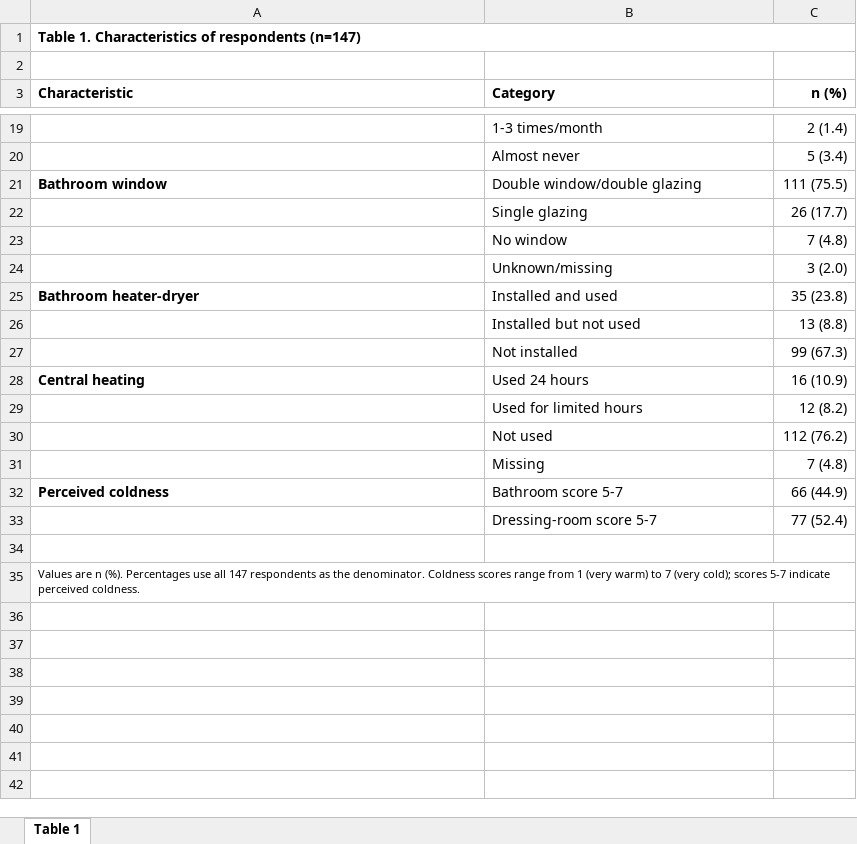
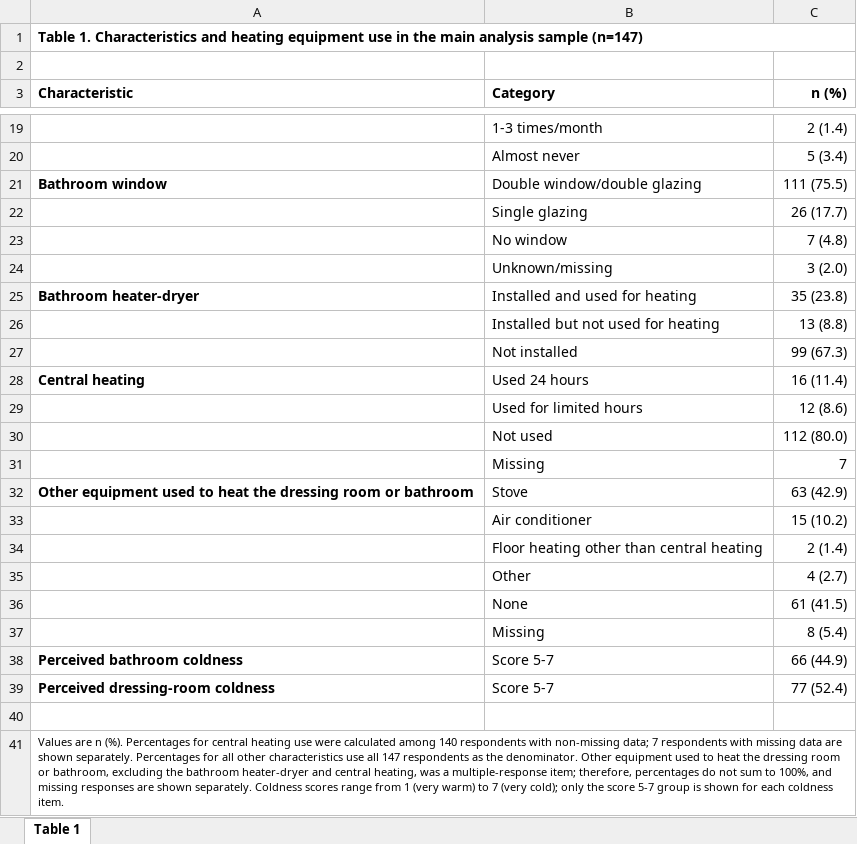
Before and after one commit to NSatoshi-lab/aomori_survey, an Excel workbook: deliverables/05_manuscript/onki_short_report_table1_characteristics.xlsx, sheet Table 1, drawn as a sheet; only a part is shown, gaps mark what is left out; values as stored, in another font and other column widths than the file's, no borders; removed rows and columns are numbered as before the commit, all else as after; the diff names each change by its address in the sheet, - before the commit and + after, or states it on an @@ line.

```diff
--- a/deliverables/05_manuscript/onki_short_report_table1_characteristics.xlsx (sheet Table 1)
+++ b/deliverables/05_manuscript/onki_short_report_table1_characteristics.xlsx (sheet Table 1)
-A1 (Characteristic): …1. Characteristics of respondents (n=147)
+A1 (Characteristic): …1. Characteristics and heating equipment use in the main analysis sample (n=147)
-B25 (Category): Installed and used
+B25 (Category): Installed and used for heating
-B26 (Category): Installed but not used
+B26 (Category): Installed but not used for heating
-C28 (n (%)): 16 (10.9)
+C28 (n (%)): 16 (11.4)
-C29 (n (%)): 12 (8.2)
+C29 (n (%)): 12 (8.6)
-C30 (n (%)): 112 (76.2)
+C30 (n (%)): 112 (80.0)
+row 31:  | Missing | 7
+row 32: Other equipment used to heat the dressing room or bathroom | Stove | 63 (42.9)
+row 33:  | Air conditioner | 15 (10.2)
+row 34:  | Floor heating other than central heating | 2 (1.4)
+row 35:  | Other | 4 (2.7)
+row 36:  | None | 61 (41.5)
-C37 (n (%)): 7 (4.8)
+C37 (n (%)): 8 (5.4)
-A38 (Characteristic): Perceived coldness
+A38 (Characteristic): Perceived bathroom coldness
-B38 (Category): Bathroom score 5-7
+B38 (Category): Score 5-7
-row 33:  | Dressing-room score 5-7 | 77 (52.4)
+row 39: Perceived dressing-room coldness | Score 5-7 | 77 (52.4)
-A41 (Characteristic): …(%). Percentages use all 147 respondents as the denominator. Coldness scores range from 1 (very warm) to 7 (very cold); scores 5-7 indicate perceived coldness.
+A41 (Characteristic): …(%). Percentages for central heating use were calculated among 140 respondents with non-missing data; 7 respondents with missing data are shown separately. Percentages for all other characteristics use all 147 respondents as the denominator. Other equipment used to heat the dressing room or bathroom, excluding the bathroom heater-dryer and central heating, was a multiple-response item; therefore, percentages do not sum to 100%, and missing responses are shown separately. Coldness scores range from 1 (very warm) to 7 (very cold); only the score 5-7 group is shown for each coldness item.
```
Also changed, not shown: 6 other files.
